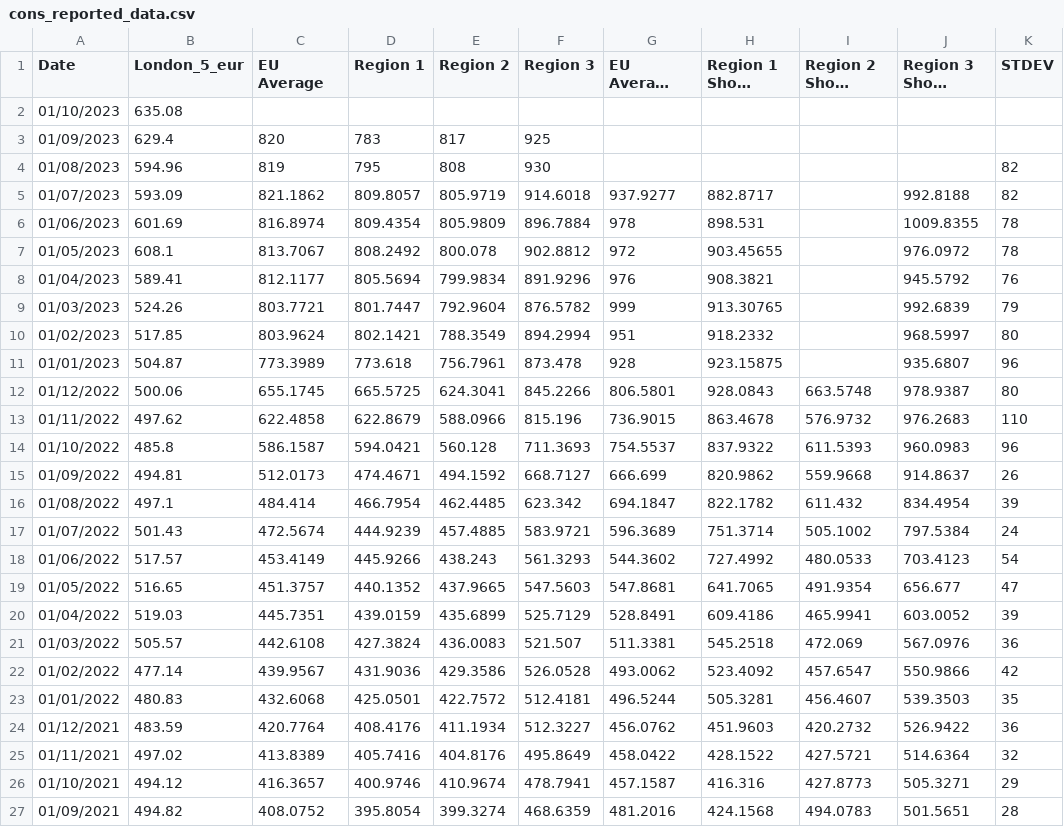
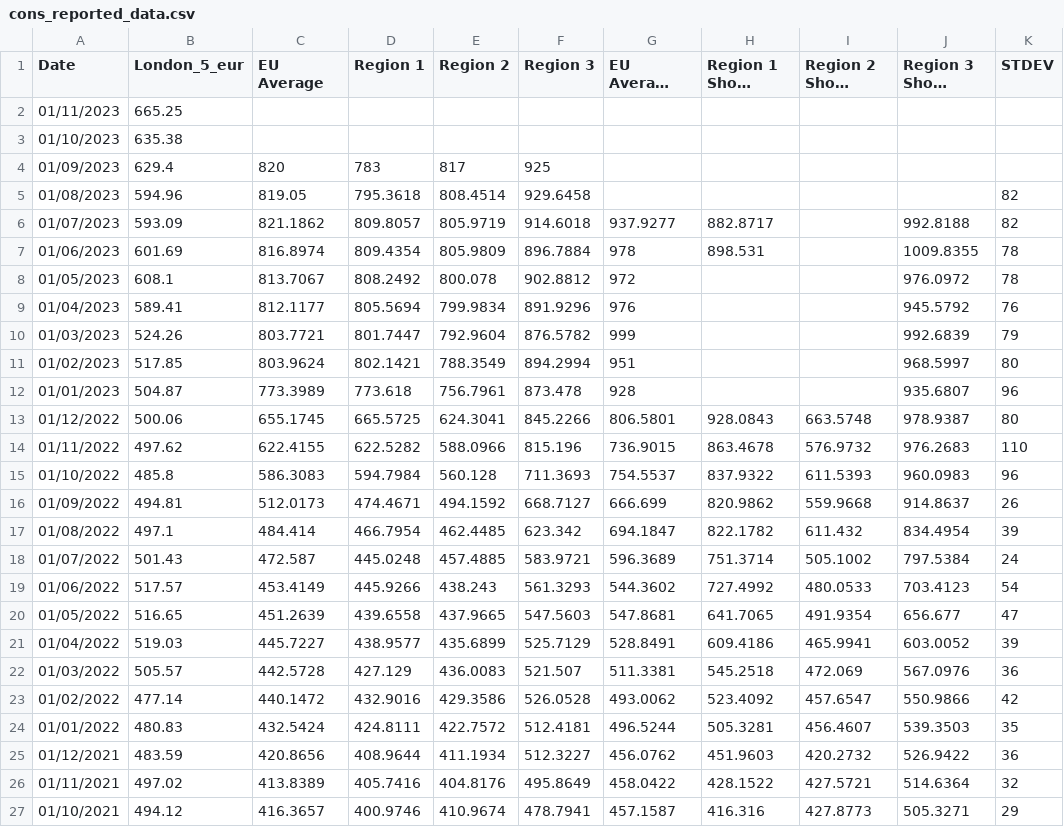
Before and after one commit to hoolio61/data, a CSV file: cons_reported_data.csv, drawn as a sheet; only a part is shown; the shorter side is filled out with more unchanged rows; long unchanged cells end in …; addresses are those after the commit; the diff covers the shown part only; the diff names each change by its address in the sheet, - before the commit and + after, or states it on an @@ line.

Commit message:
Add files via upload

```diff
--- a/cons_reported_data.csv
+++ b/cons_reported_data.csv
+row 2: 01/11/2023 | 665.25
-B3 (London_5_eur): 635.08
+B3 (London_5_eur): 635.38
-C5 (EU Average): 819
+C5 (EU Average): 819.05
-D5 (Region 1): 795
+D5 (Region 1): 795.3618
-E5 (Region 2): 808
+E5 (Region 2): 808.4514
-F5 (Region 3): 930
+F5 (Region 3): 929.6458
-H8 (Region 1 Short term contracts): 903.45655
+H8 (Region 1 Short term contracts): (empty)
-H9 (Region 1 Short term contracts): 908.3821
+H9 (Region 1 Short term contracts): (empty)
-H10 (Region 1 Short term contracts): 913.30765
+H10 (Region 1 Short term contracts): (empty)
-H11 (Region 1 Short term contracts): 918.2332
+H11 (Region 1 Short term contracts): (empty)
-H12 (Region 1 Short term contracts): 923.15875
+H12 (Region 1 Short term contracts): (empty)
-C14 (EU Average): 622.4858
+C14 (EU Average): 622.4155
-D14 (Region 1): 622.8679
+D14 (Region 1): 622.5282
-C15 (EU Average): 586.1587
+C15 (EU Average): 586.3083
-D15 (Region 1): 594.0421
+D15 (Region 1): 594.7984
-C18 (EU Average): 472.5674
+C18 (EU Average): 472.587
-D18 (Region 1): 444.9239
+D18 (Region 1): 445.0248
-C20 (EU Average): 451.3757
+C20 (EU Average): 451.2639
-D20 (Region 1): 440.1352
+D20 (Region 1): 439.6558
-C21 (EU Average): 445.7351
+C21 (EU Average): 445.7227
-D21 (Region 1): 439.0159
+D21 (Region 1): 438.9577
-C22 (EU Average): 442.6108
+C22 (EU Average): 442.5728
-D22 (Region 1): 427.3824
+D22 (Region 1): 427.129
-C23 (EU Average): 439.9567
+C23 (EU Average): 440.1472
-D23 (Region 1): 431.9036
+D23 (Region 1): 432.9016
-C24 (EU Average): 432.6068
+C24 (EU Average): 432.5424
-D24 (Region 1): 425.0501
+D24 (Region 1): 424.8111
-C25 (EU Average): 420.7764
+C25 (EU Average): 420.8656
-D25 (Region 1): 408.4176
+D25 (Region 1): 408.9644
```
Also changed, not shown: 1 removed row elsewhere in this file.
